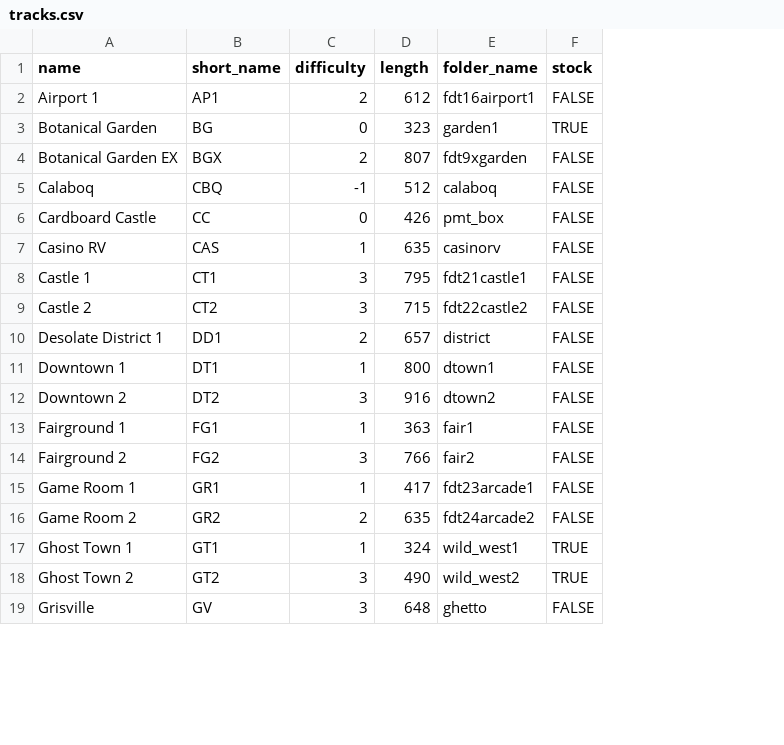
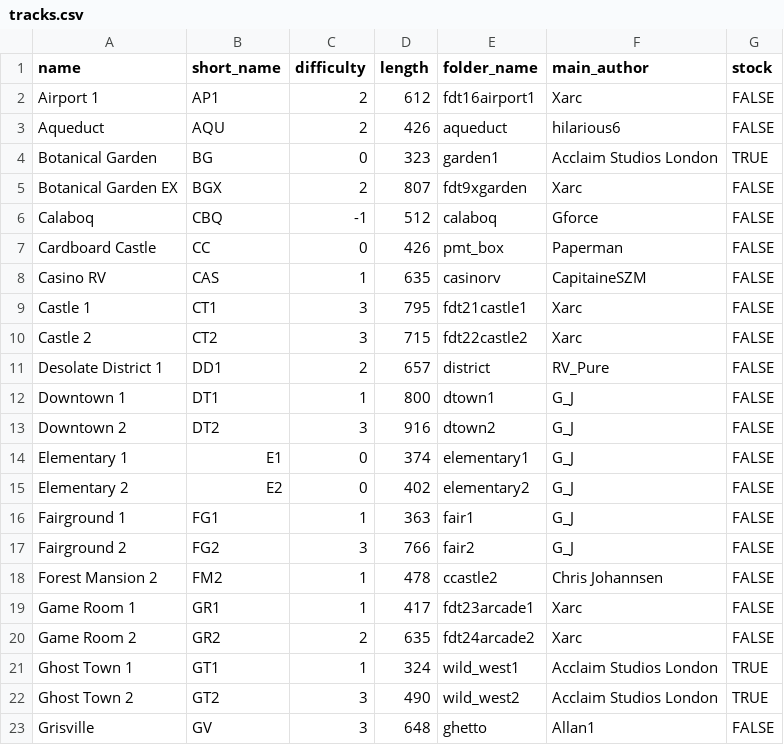
Before and after one commit to Re-Volt-America/RVA-Data, a CSV file: models/tracks/tracks.csv, drawn as a sheet; only a part is shown; addresses are those after the commit; the diff covers the shown part only; the diff names each change by its address in the sheet, - before the commit and + after, or states it on an @@ line.

Commit message:
Update tracks.csv for Season 2024-A
- 23 new tracks added
- Main Author column added
Note: Władysławowo should have this special 'ł' character but the web font used doesn't have it, so I'm writing it with a regular L.

```diff
--- a/models/tracks/tracks.csv
+++ b/models/tracks/tracks.csv
+column F (main_author), row 2: Xarc; rows 4-13: Acclaim Studios London | Xarc | Gforce | Paperman | CapitaineSZM | Xarc | Xarc | RV_Pure | G_J | G_J; rows 16-17: G_J | G_J; rows 19-23: Xarc | Xarc | Acclaim Studios London | Acclaim Studios London | Allan1
+row 3: Aqueduct | AQU | 2 | 426 | aqueduct | hilarious6 | FALSE
+row 14: Elementary 1 | E1 | 0 | 374 | elementary1 | G_J | FALSE
+row 15: Elementary 2 | E2 | 0 | 402 | elementary2 | G_J | FALSE
+row 18: Forest Mansion 2 | FM2 | 1 | 478 | ccastle2 | Chris Johannsen | FALSE
```
Also changed, not shown: 19 added rows, 4 removed rows and 10 edited cells elsewhere in this file.
